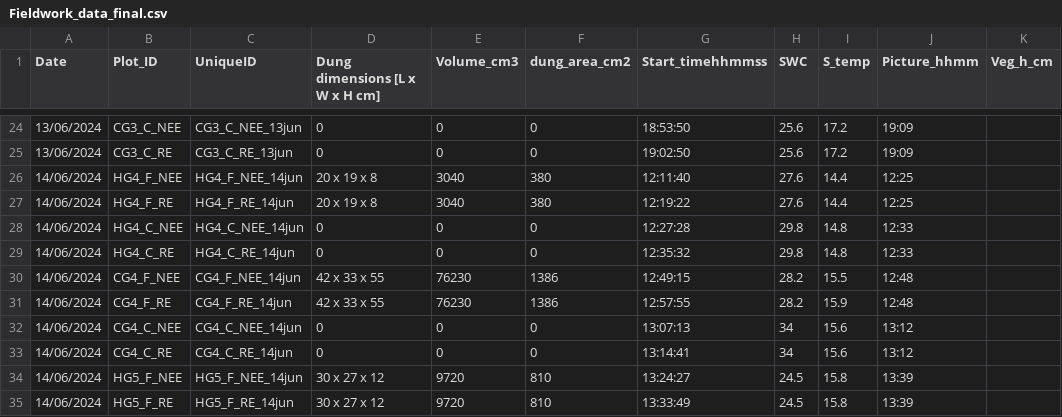
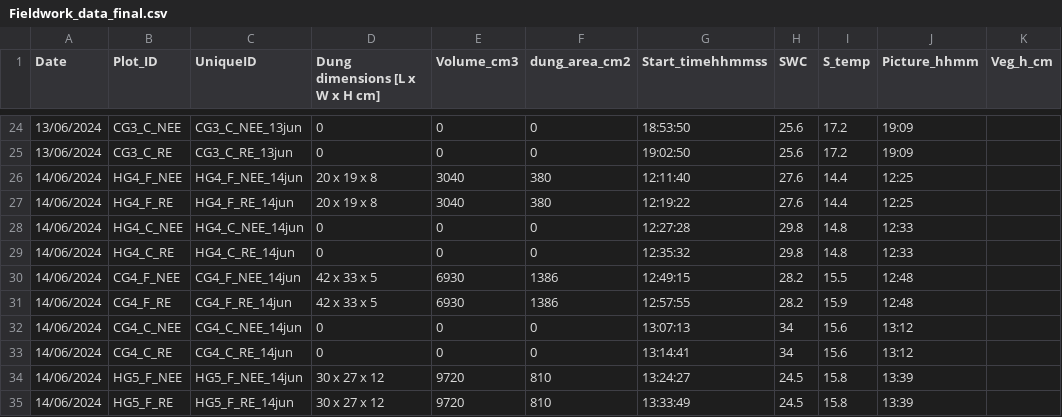
Before and after one commit to giadaleone99/WildSoil-Thesis, a CSV file: data/Fieldwork_data_final.csv, drawn as a sheet; only a part is shown, gaps mark what is left out; the diff names each change by its address in the sheet, - before the commit and + after, or states it on an @@ line.

Commit message:
Creating soil data file and script, changing error in dung dimensions in Fieldwork data final

```diff
--- a/data/Fieldwork_data_final.csv
+++ b/data/Fieldwork_data_final.csv
-D30:D31 (Dung dimensions [L x W x H cm]): 42 x 33 x 55
+D30:D31 (Dung dimensions [L x W x H cm]): 42 x 33 x 5
-E30:E31 (Volume_cm3): 76230
+E30:E31 (Volume_cm3): 6930
```
Also changed, not shown: 2 other files.
